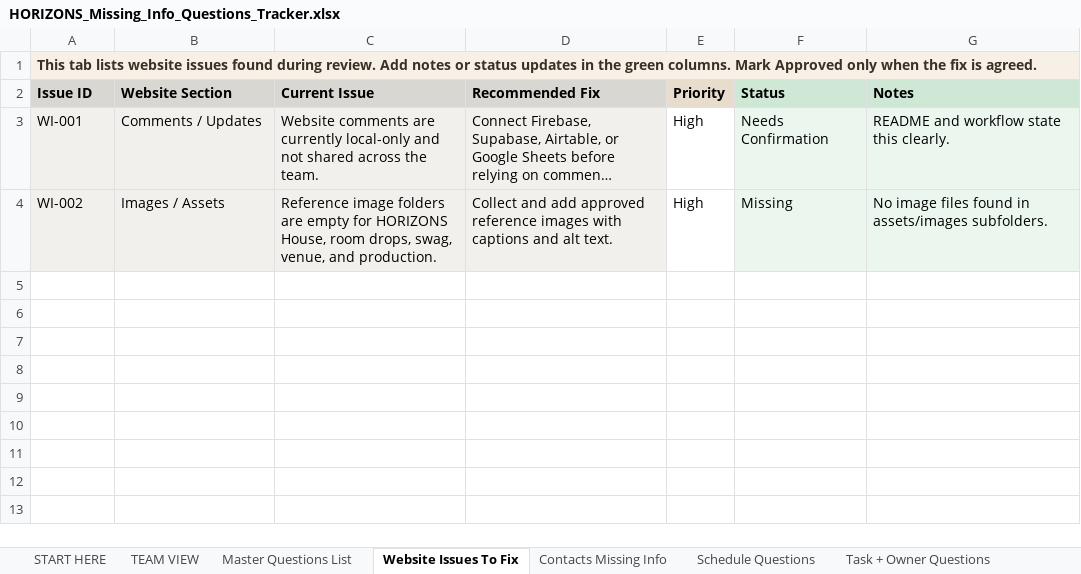
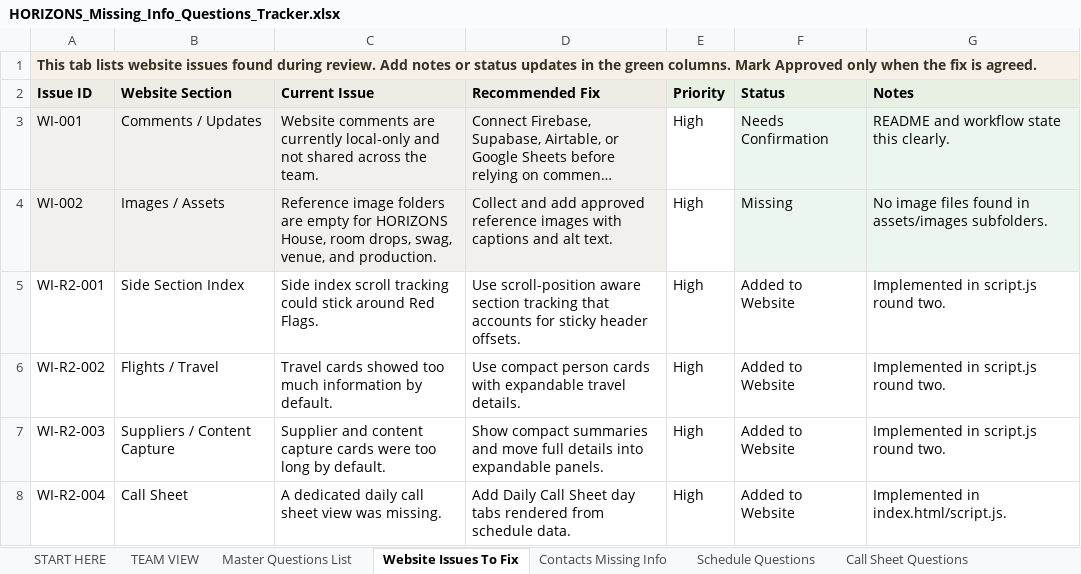
Before and after one commit to samuelmjprice/inc-horizons, an Excel workbook: data/HORIZONS_Missing_Info_Questions_Tracker.xlsx, sheet Website Issues To Fix, drawn as a sheet; long unchanged cells end in …; values as stored, in another font and other column widths than the file's, no borders; conditional formats not drawn; the diff names each change by its address in the sheet, - before the commit and + after, or states it on an @@ line.

```diff
--- a/data/HORIZONS_Missing_Info_Questions_Tracker.xlsx (sheet Website Issues To Fix)
+++ b/data/HORIZONS_Missing_Info_Questions_Tracker.xlsx (sheet Website Issues To Fix)
+sheet tab: Call Sheet Questions
+row 5: WI-R2-001 | Side Section Index | Side index scroll tracking could stick around Red Flags. | Use scroll-position aware section tracking that accounts for sticky header offsets. | High | Added to Website | Implemented in script.js round two.
+row 6: WI-R2-002 | Flights / Travel | Travel cards showed too much information by default. | Use compact person cards with expandable travel details. | High | Added to Website | Implemented in script.js round two.
+row 7: WI-R2-003 | Suppliers / Content Capture | Supplier and content capture cards were too long by default. | Show compact summaries and move full details into expandable panels. | High | Added to Website | Implemented in script.js round two.
+row 8: WI-R2-004 | Call Sheet | A dedicated daily call sheet view was missing. | Add Daily Call Sheet day tabs rendered from schedule data. | High | Added to Website | Implemented in index.html/script.js.
```
Also changed, not shown: sheet Images + Assets Needed, sheet Master Questions List, sheet TEAM VIEW, sheet Room Drops + Swag, sheet START HERE, sheet Completed Answers, 2 more sheets, HORIZONS_Website_Update_Tracker.xlsx, 24 other files.
